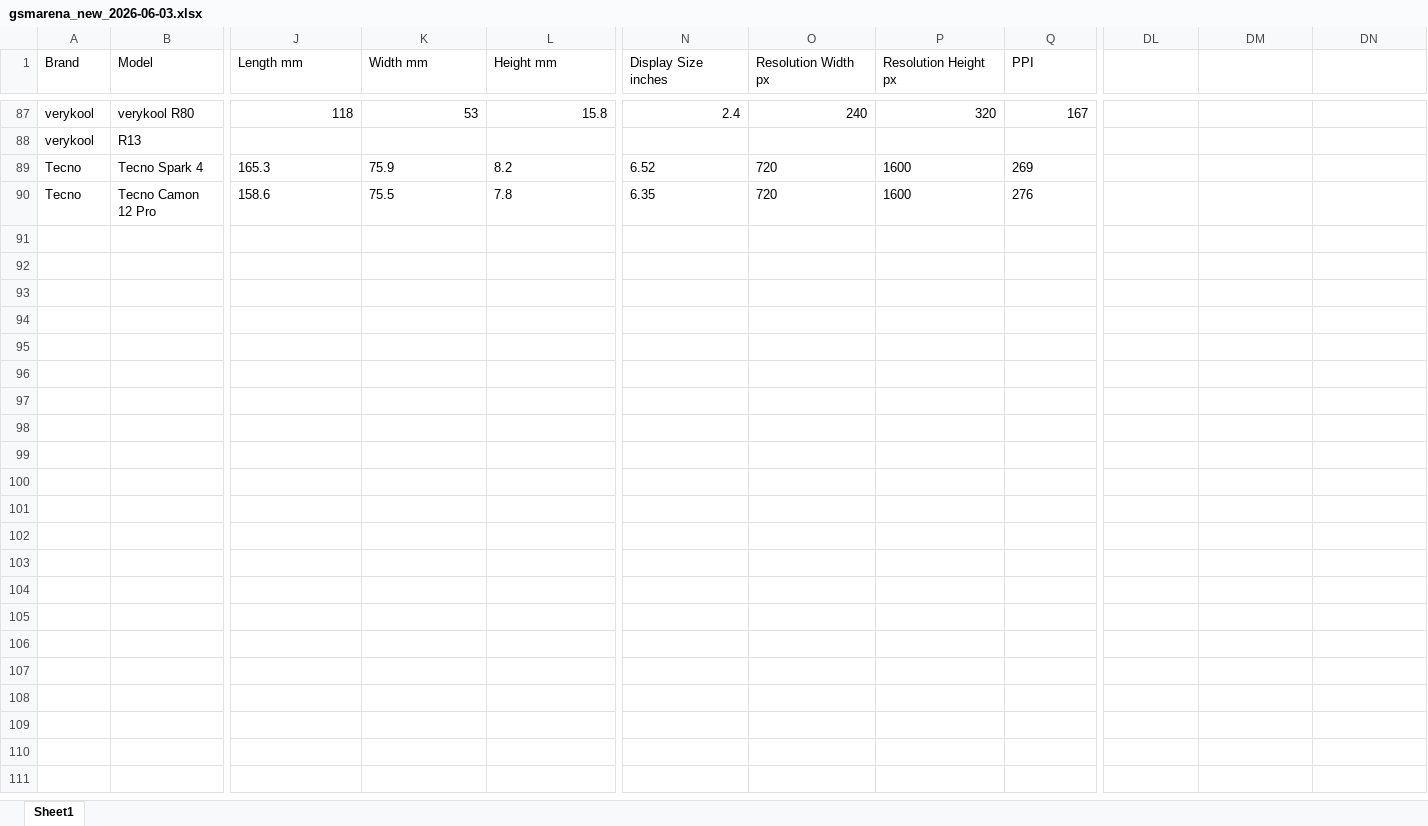
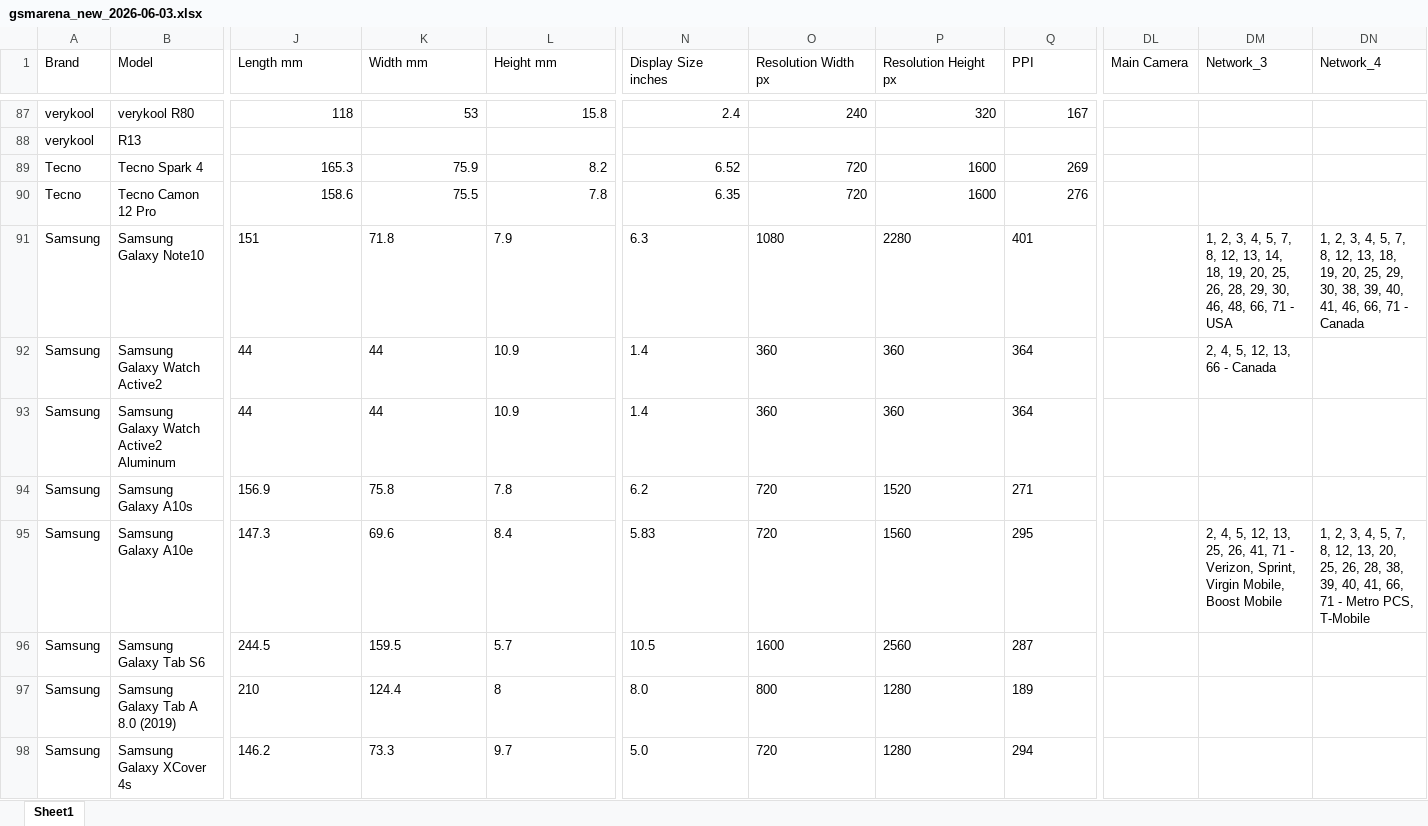
Before and after one commit to kalani23/gsm_arena, an Excel workbook: gsmarena_new_2026-06-03.xlsx, sheet Sheet1, drawn as a sheet; only a part is shown, gaps mark what is left out; values as stored, in another font and other column widths than the file's, no borders; rows hold the shown columns only; the diff covers the shown part only; the diff names each change by its address in the sheet, - before the commit and + after, or states it on an @@ line.

```diff
--- a/gsmarena_new_2026-06-03.xlsx (sheet Sheet1)
+++ b/gsmarena_new_2026-06-03.xlsx (sheet Sheet1)
-DL1: (empty)
+DL1: Main Camera
-DM1: (empty)
+DM1: Network_3
-DN1: (empty)
+DN1: Network_4
-J89:L89 alignment: left
+J89:L89 alignment: right
-N89:Q89 alignment: left
+N89:Q89 alignment: right
-J90:Q90 alignment: left
+J90:Q90 alignment: right
+row 91: Samsung | Samsung Galaxy Note10 | 151 | 71.8 | 7.9 | 6.3 | 1080 | 2280 | 401 |  | 1, 2, 3, 4, 5, 7, 8, 12, 13, 14, 18, 19, 20, 25, 26, 28, 29, 30, 46, 48, 66, 71 - USA | 1, 2, 3, 4, 5, 7, 8, 12, 13, 18, 19, 20, 25, 29, 30, 38, 39, 40, 41, 46, 66, 71 - Canada
+row 92: Samsung | Samsung Galaxy Watch Active2 | 44 | 44 | 10.9 | 1.4 | 360 | 360 | 364 |  | 2, 4, 5, 12, 13, 66 - Canada
+row 93: Samsung | Samsung Galaxy Watch Active2 Aluminum | 44 | 44 | 10.9 | 1.4 | 360 | 360 | 364
+row 94: Samsung | Samsung Galaxy A10s | 156.9 | 75.8 | 7.8 | 6.2 | 720 | 1520 | 271
+row 95: Samsung | Samsung Galaxy A10e | 147.3 | 69.6 | 8.4 | 5.83 | 720 | 1560 | 295 |  | 2, 4, 5, 12, 13, 25, 26, 41, 71 - Verizon, Sprint, Virgin Mobile, Boost Mobile | 1, 2, 3, 4, 5, 7, 8, 12, 13, 20, 25, 26, 28, 38, 39, 40, 41, 66, 71 - Metro PCS, T-Mobile
+row 96: Samsung | Samsung Galaxy Tab S6 | 244.5 | 159.5 | 5.7 | 10.5 | 1600 | 2560 | 287
+row 97: Samsung | Samsung Galaxy Tab A 8.0 (2019) | 210 | 124.4 | 8 | 8.0 | 800 | 1280 | 189
+row 98: Samsung | Samsung Galaxy XCover 4s | 146.2 | 73.3 | 9.7 | 5.0 | 720 | 1280 | 294
```
Also changed, not shown: 10 added rows, 1 edited cell and cell formats elsewhere in this sheet, 4 other files.
